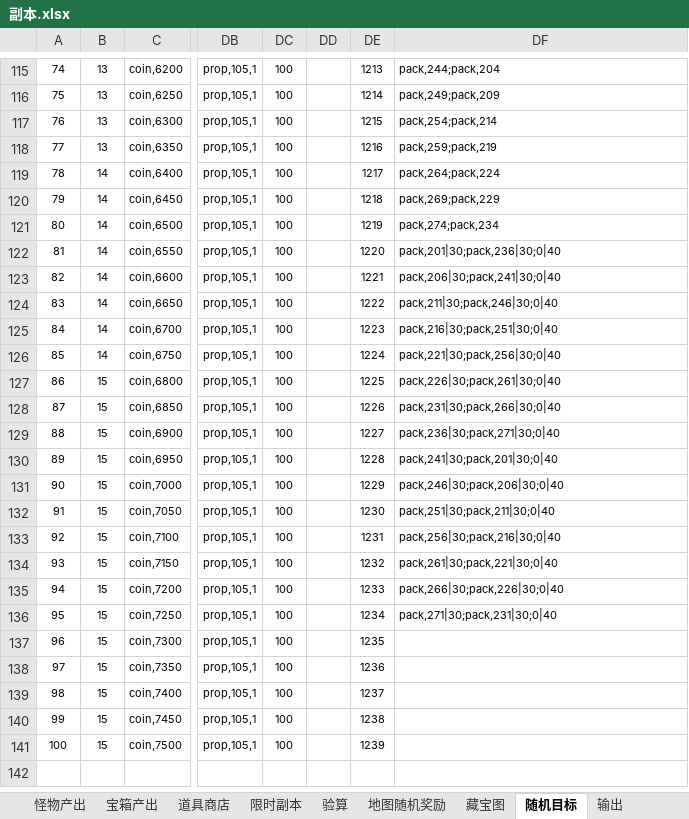
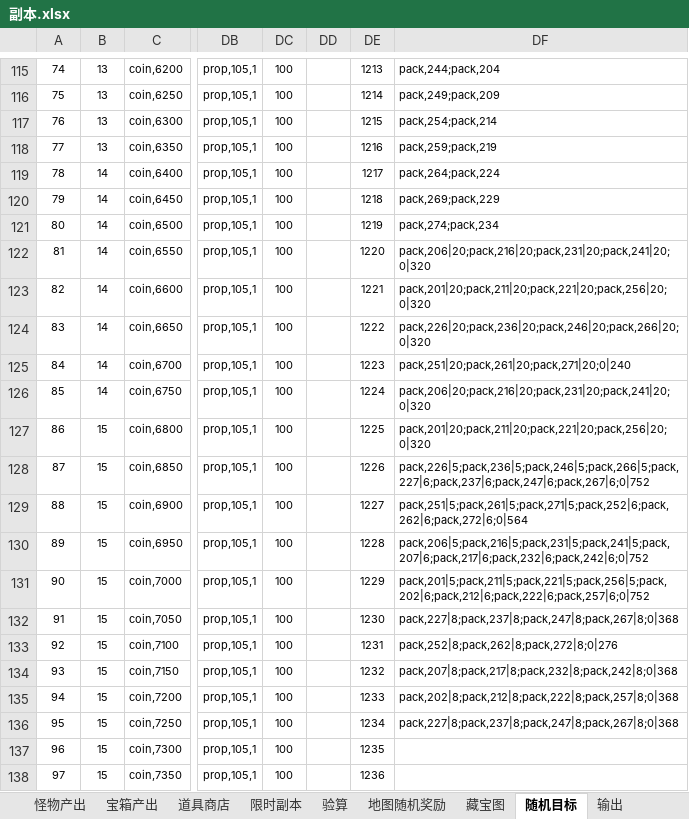
Before and after one commit to lengye49/OPM_Excel, an Excel workbook: OPM经济数值/副本.xlsx, sheet 随机目标, drawn as a sheet; only a part is shown, gaps mark what is left out; the shorter side is filled out with more unchanged rows; values as stored, in another font and other column widths than the file's, no borders; the diff covers the shown part only; the diff names each change by its address in the sheet, - before the commit and + after, or states it on an @@ line.

```diff
--- a/OPM经济数值/副本.xlsx (sheet 随机目标)
+++ b/OPM经济数值/副本.xlsx (sheet 随机目标)
-DF122: pack,201|30;pack,236|30;0|40
+DF122: pack,206|20;pack,216|20;pack,231|20;pack,241|20;0|320
-DF123: pack,206|30;pack,241|30;0|40
+DF123: pack,201|20;pack,211|20;pack,221|20;pack,256|20;0|320
-DF124: pack,211|30;pack,246|30;0|40
+DF124: pack,226|20;pack,236|20;pack,246|20;pack,266|20;0|320
-DF125: pack,216|30;pack,251|30;0|40
+DF125: pack,251|20;pack,261|20;pack,271|20;0|240
-DF126: pack,221|30;pack,256|30;0|40
+DF126: pack,206|20;pack,216|20;pack,231|20;pack,241|20;0|320
-DF127: pack,226|30;pack,261|30;0|40
+DF127: pack,201|20;pack,211|20;pack,221|20;pack,256|20;0|320
-DF128: pack,231|30;pack,266|30;0|40
+DF128: pack,226|5;pack,236|5;pack,246|5;pack,266|5;pack,227|6;pack,237|6;pack,247|6;pack,267|6;0|752
-DF129: pack,236|30;pack,271|30;0|40
+DF129: pack,251|5;pack,261|5;pack,271|5;pack,252|6;pack,262|6;pack,272|6;0|564
-DF130: pack,241|30;pack,201|30;0|40
+DF130: pack,206|5;pack,216|5;pack,231|5;pack,241|5;pack,207|6;pack,217|6;pack,232|6;pack,242|6;0|752
-DF131: pack,246|30;pack,206|30;0|40
+DF131: pack,201|5;pack,211|5;pack,221|5;pack,256|5;pack,202|6;pack,212|6;pack,222|6;pack,257|6;0|752
-DF132: pack,251|30;pack,211|30;0|40
+DF132: pack,227|8;pack,237|8;pack,247|8;pack,267|8;0|368
-DF133: pack,256|30;pack,216|30;0|40
+DF133: pack,252|8;pack,262|8;pack,272|8;0|276
-DF134: pack,261|30;pack,221|30;0|40
+DF134: pack,207|8;pack,217|8;pack,232|8;pack,242|8;0|368
-DF135: pack,266|30;pack,226|30;0|40
+DF135: pack,202|8;pack,212|8;pack,222|8;pack,257|8;0|368
-DF136: pack,271|30;pack,231|30;0|40
+DF136: pack,227|8;pack,237|8;pack,247|8;pack,267|8;0|368
```
Also changed, not shown: 16 edited cells elsewhere in this sheet, sheet 饰品调整, sheet 输出, sheet 怪物产出, OPM经济数值/进化之家.xlsx.
